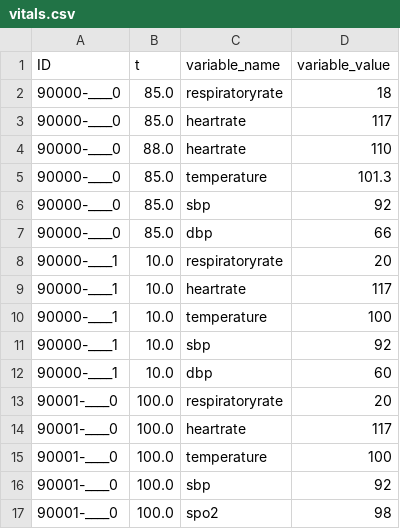
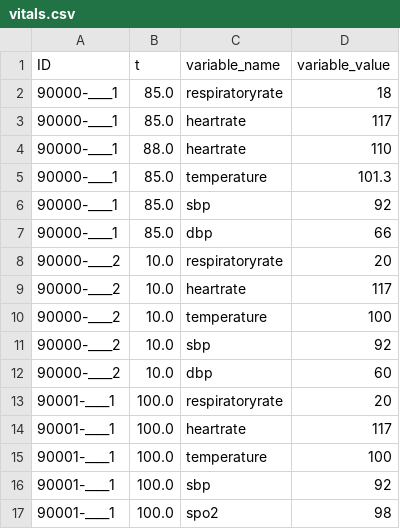
Before and after one commit to MLD3/M-CURES, a CSV file: preprocessing/sample_input/vitals.csv, drawn as a sheet.

```diff
--- a/preprocessing/sample_input/vitals.csv
+++ b/preprocessing/sample_input/vitals.csv
@@ -1,17 +1,17 @@
 ID,t,variable_name,variable_value
-90000-____0,85.0,respiratoryrate,18
-90000-____0,85.0,heartrate,117
-90000-____0,88.0,heartrate,110
-90000-____0,85.0,temperature,101.3
-90000-____0,85.0,sbp,92
-90000-____0,85.0,dbp,66
-90000-____1,10.0,respiratoryrate,20
-90000-____1,10.0,heartrate,117
-90000-____1,10.0,temperature,100
-90000-____1,10.0,sbp,92
-90000-____1,10.0,dbp,60
-90001-____0,100.0,respiratoryrate,20
-90001-____0,100.0,heartrate,117
-90001-____0,100.0,temperature,100
-90001-____0,100.0,sbp,92
-90001-____0,100.0,spo2,98
+90000-____1,85.0,respiratoryrate,18
+90000-____1,85.0,heartrate,117
+90000-____1,88.0,heartrate,110
+90000-____1,85.0,temperature,101.3
+90000-____1,85.0,sbp,92
+90000-____1,85.0,dbp,66
+90000-____2,10.0,respiratoryrate,20
+90000-____2,10.0,heartrate,117
+90000-____2,10.0,temperature,100
+90000-____2,10.0,sbp,92
+90000-____2,10.0,dbp,60
+90001-____1,100.0,respiratoryrate,20
+90001-____1,100.0,heartrate,117
+90001-____1,100.0,temperature,100
+90001-____1,100.0,sbp,92
+90001-____1,100.0,spo2,98
```
Also changed, not shown: 18 other files.
